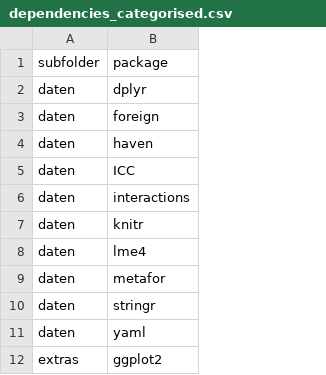
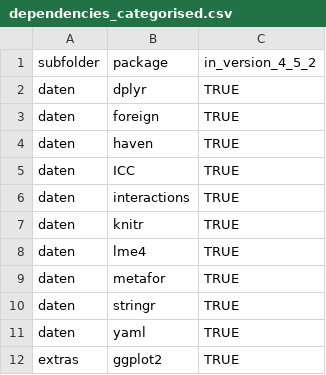
Before and after one commit to martscht/pandar, a CSV file: scripts/dependencies_categorised.csv, drawn as a sheet; only a part is shown; the diff names each change by its address in the sheet, - before the commit and + after, or states it on an @@ line.

Commit message:
Fixed minor things, built in a version checker to see which packages are available in the current version to find deprecated and nonsense packages that were collected

```diff
--- a/scripts/dependencies_categorised.csv
+++ b/scripts/dependencies_categorised.csv
+column C, rows 1-12: in_version_4_5_2 | TRUE | TRUE | TRUE | TRUE | TRUE | TRUE | TRUE | TRUE | TRUE | TRUE | TRUE
```
Also changed, not shown: 1 other file.
